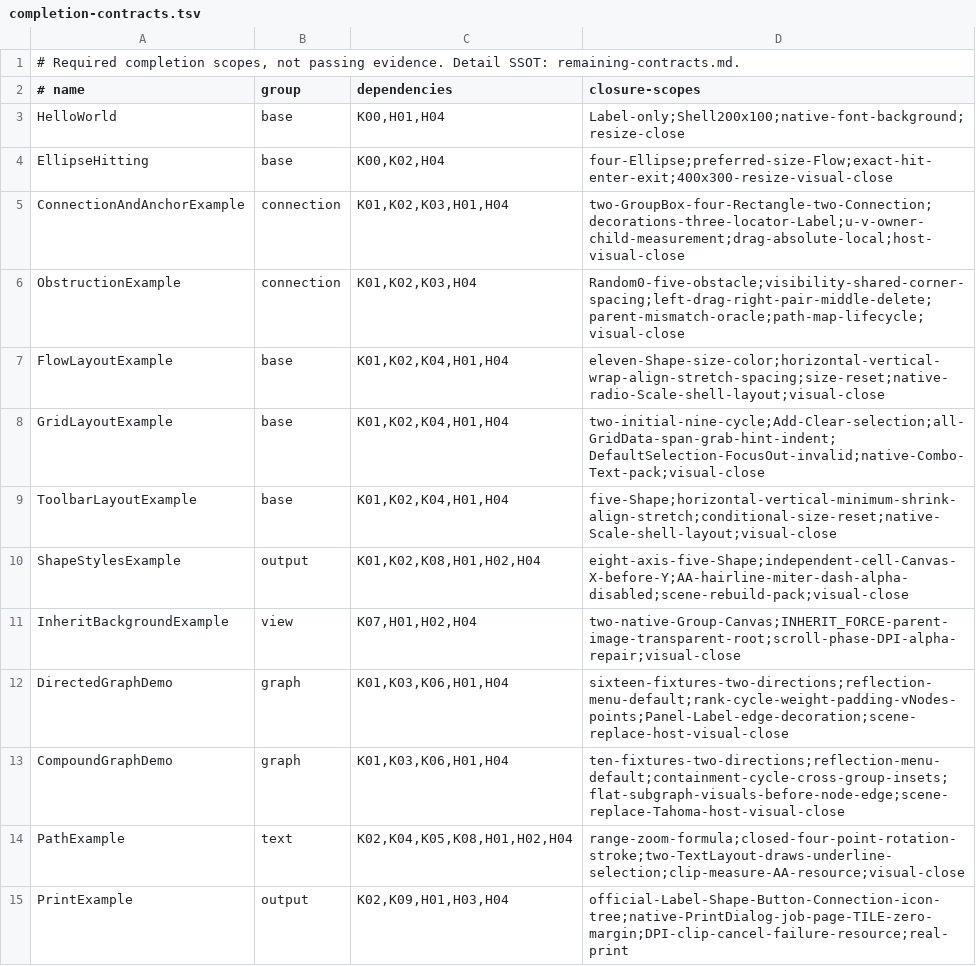
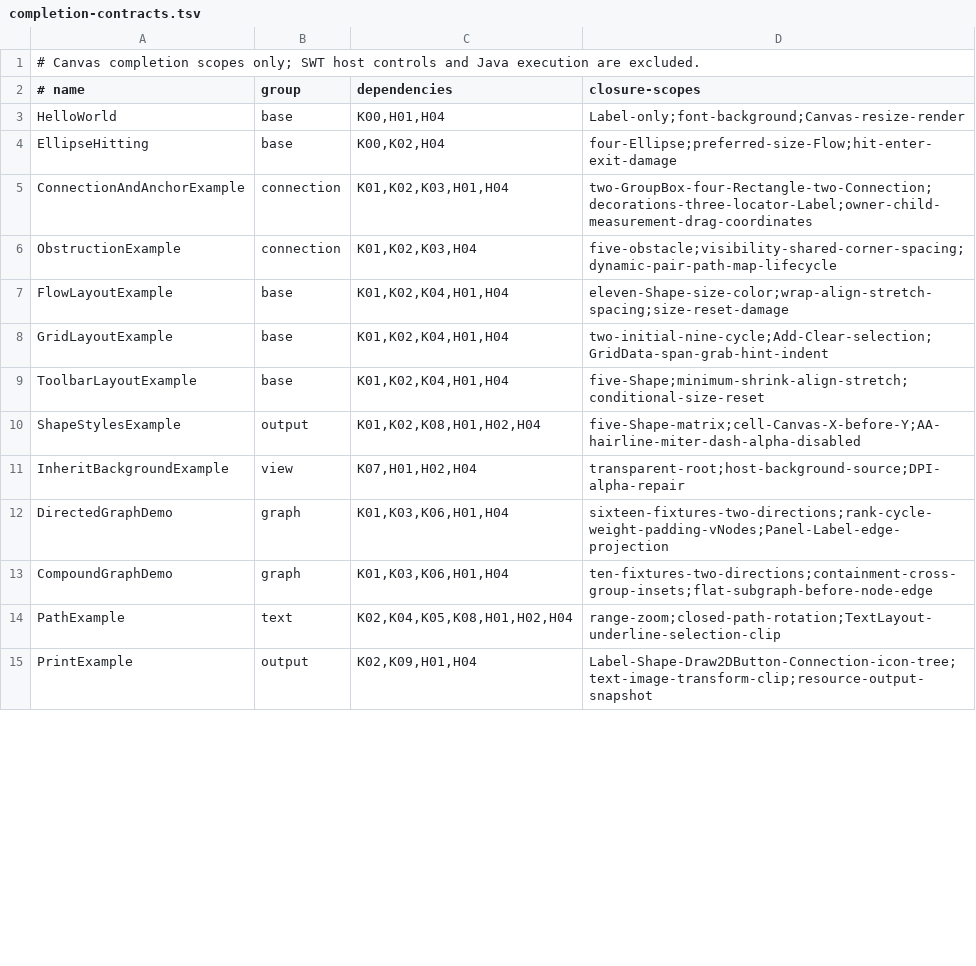
Before and after one commit to yezhang/novadraw, a TSV file: engine/wasm_rust/novadraw/examples/native/draw2d-official-examples/completion-contracts.tsv, drawn as a sheet; only a part is shown; the diff covers the shown part only.

Commit message:
fix(scope): 撤销 Java 验证并收回官方示例 Canvas 建设范围
Change-Id: I9840846e67ce1915ca02e166315b192ec99da568

```diff
--- a/engine/wasm_rust/novadraw/examples/native/draw2d-official-examples/completion-contracts.tsv
+++ b/engine/wasm_rust/novadraw/examples/native/draw2d-official-examples/completion-contracts.tsv
@@ -1,15 +1,15 @@
-# Required completion scopes, not passing evidence. Detail SSOT: remaining-contracts.md.
+# Canvas completion scopes only; SWT host controls and Java execution are excluded.
 # name	group	dependencies	closure-scopes
-HelloWorld	base	K00,H01,H04	Label-only;Shell200x100;native-font-background;resize-close
-EllipseHitting	base	K00,K02,H04	four-Ellipse;preferred-size-Flow;exact-hit-enter-exit;400x300-resize-visual-close
-ConnectionAndAnchorExample	connection	K01,K02,K03,H01,H04	two-GroupBox-four-Rectangle-two-Connection;decorations-three-locator-Label;u-v-owner-child-measurement;drag-absolute-local;host-visual-close
-ObstructionExample	connection	K01,K02,K03,H04	Random0-five-obstacle;visibility-shared-corner-spacing;left-drag-right-pair-middle-delete;parent-mismatch-oracle;path-map-lifecycle;visual-close
-FlowLayoutExample	base	K01,K02,K04,H01,H04	eleven-Shape-size-color;horizontal-vertical-wrap-align-stretch-spacing;size-reset;native-radio-Scale-shell-layout;visual-close
-GridLayoutExample	base	K01,K02,K04,H01,H04	two-initial-nine-cycle;Add-Clear-selection;all-GridData-span-grab-hint-indent;DefaultSelection-FocusOut-invalid;native-Combo-Text-pack;visual-close
-ToolbarLayoutExample	base	K01,K02,K04,H01,H04	five-Shape;horizontal-vertical-minimum-shrink-align-stretch;conditional-size-reset;native-Scale-shell-layout;visual-close
-ShapeStylesExample	output	K01,K02,K08,H01,H02,H04	eight-axis-five-Shape;independent-cell-Canvas-X-before-Y;AA-hairline-miter-dash-alpha-disabled;scene-rebuild-pack;visual-close
-InheritBackgroundExample	view	K07,H01,H02,H04	two-native-Group-Canvas;INHERIT_FORCE-parent-image-transparent-root;scroll-phase-DPI-alpha-repair;visual-close
-DirectedGraphDemo	graph	K01,K03,K06,H01,H04	sixteen-fixtures-two-directions;reflection-menu-default;rank-cycle-weight-padding-vNodes-points;Panel-Label-edge-decoration;scene-replace-host-visual-close
-CompoundGraphDemo	graph	K01,K03,K06,H01,H04	ten-fixtures-two-directions;reflection-menu-default;containment-cycle-cross-group-insets;flat-subgraph-visuals-before-node-edge;scene-replace-Tahoma-host-visual-close
-PathExample	text	K02,K04,K05,K08,H01,H02,H04	range-zoom-formula;closed-four-point-rotation-stroke;two-TextLayout-draws-underline-selection;clip-measure-AA-resource;visual-close
-PrintExample	output	K02,K09,H01,H03,H04	official-Label-Shape-Button-Connection-icon-tree;native-PrintDialog-job-page-TILE-zero-margin;DPI-clip-cancel-failure-resource;real-print
+HelloWorld	base	K00,H01,H04	Label-only;font-background;Canvas-resize-render
+EllipseHitting	base	K00,K02,H04	four-Ellipse;preferred-size-Flow;hit-enter-exit-damage
+ConnectionAndAnchorExample	connection	K01,K02,K03,H01,H04	two-GroupBox-four-Rectangle-two-Connection;decorations-three-locator-Label;owner-child-measurement-drag-coordinates
+ObstructionExample	connection	K01,K02,K03,H04	five-obstacle;visibility-shared-corner-spacing;dynamic-pair-path-map-lifecycle
+FlowLayoutExample	base	K01,K02,K04,H01,H04	eleven-Shape-size-color;wrap-align-stretch-spacing;size-reset-damage
+GridLayoutExample	base	K01,K02,K04,H01,H04	two-initial-nine-cycle;Add-Clear-selection;GridData-span-grab-hint-indent
+ToolbarLayoutExample	base	K01,K02,K04,H01,H04	five-Shape;minimum-shrink-align-stretch;conditional-size-reset
+ShapeStylesExample	output	K01,K02,K08,H01,H02,H04	five-Shape-matrix;cell-Canvas-X-before-Y;AA-hairline-miter-dash-alpha-disabled
+InheritBackgroundExample	view	K07,H01,H02,H04	transparent-root;host-background-source;DPI-alpha-repair
+DirectedGraphDemo	graph	K01,K03,K06,H01,H04	sixteen-fixtures-two-directions;rank-cycle-weight-padding-vNodes;Panel-Label-edge-projection
+CompoundGraphDemo	graph	K01,K03,K06,H01,H04	ten-fixtures-two-directions;containment-cross-group-insets;flat-subgraph-before-node-edge
+PathExample	text	K02,K04,K05,K08,H01,H02,H04	range-zoom;closed-path-rotation;TextLayout-underline-selection-clip
+PrintExample	output	K02,K09,H01,H04	Label-Shape-Draw2DButton-Connection-icon-tree;text-image-transform-clip;resource-output-snapshot
```
Also changed, not shown: 12 edited cells elsewhere in this file, 27 other files.
